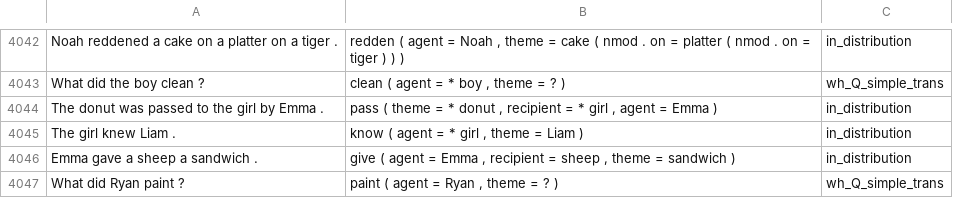
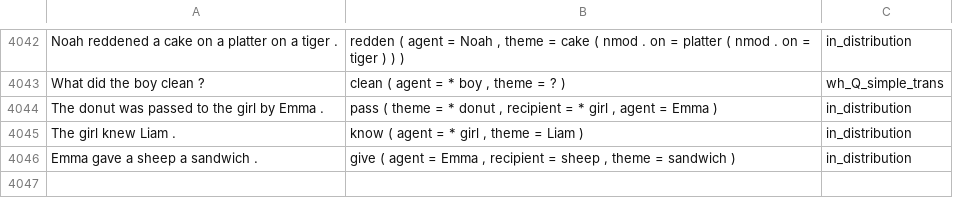
Before and after one commit to coli-saar/cogs-generator-alto, a TSV file: data/SLOG/varfree_LF/test.tsv, drawn as a sheet; only a part is shown, gaps mark what is left out; the diff names each change by its address in the sheet, - before the commit and + after, or states it on an @@ line.

Commit message:
make dev/test having equal #items

```diff
--- a/data/SLOG/varfree_LF/test.tsv
+++ b/data/SLOG/varfree_LF/test.tsv
-row 4047: What did Ryan paint ? | paint ( agent = Ryan , theme = ? ) | wh_Q_simple_trans
```
Also changed, not shown: data/SLOG/cogs_LF/dev.tsv, data/SLOG/cogs_LF/test.tsv, 1 other file.
